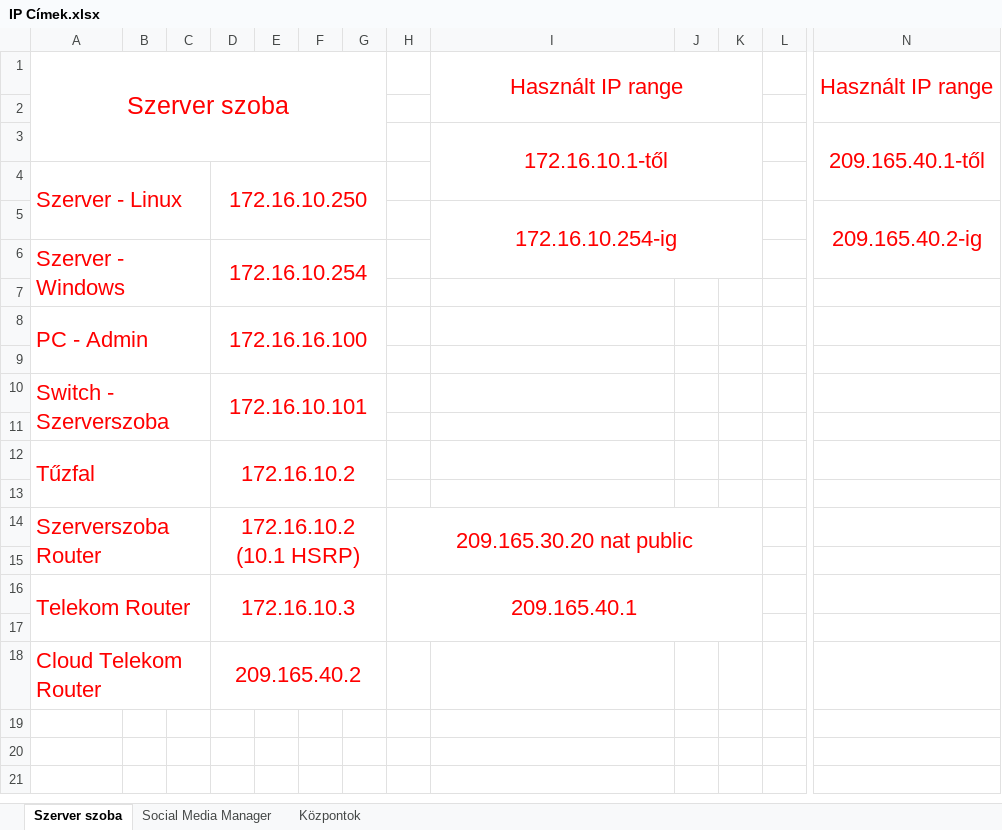
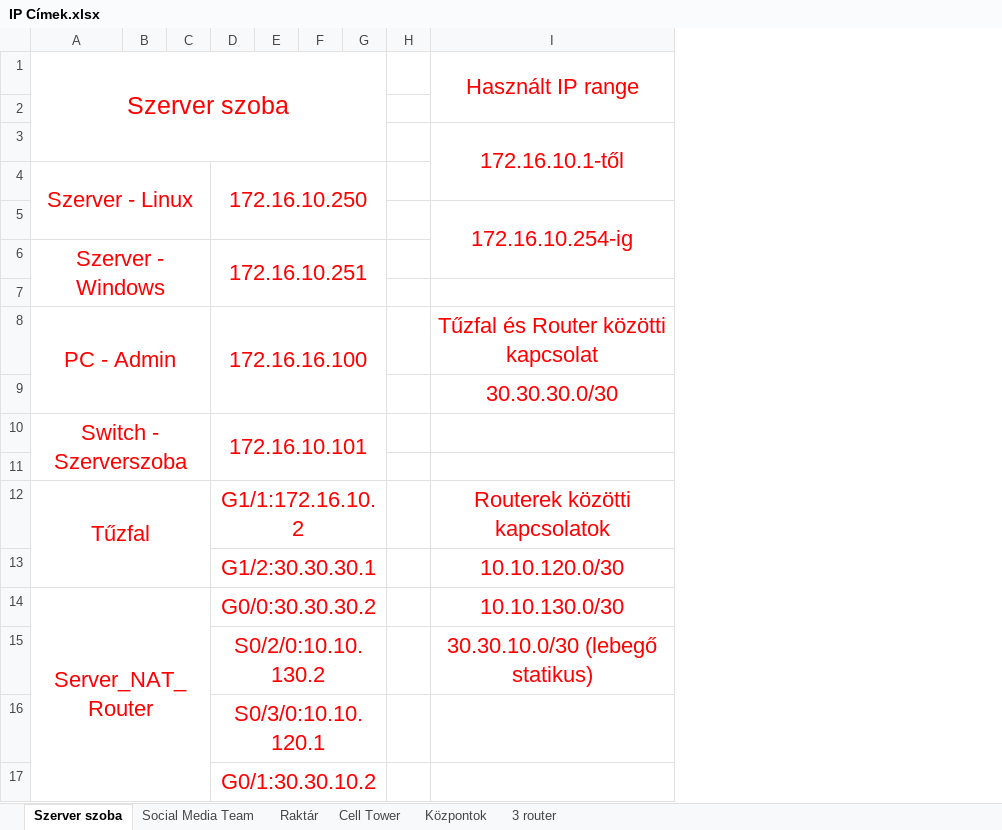
Before and after one commit to juhaszgabor-goser/SpaceLVG, an Excel workbook: IP Címek.xlsx, sheet Szerver szoba, drawn as a sheet; only a part is shown, gaps mark what is left out; values as stored, in another font and other column widths than the file's, no borders; removed rows and columns are numbered as before the commit, all else as after; rows hold the shown columns only; the diff covers the shown part only; the diff names each change by its address in the sheet, - before the commit and + after, or states it on an @@ line.

```diff
--- a/IP Címek.xlsx (sheet Szerver szoba)
+++ b/IP Címek.xlsx (sheet Szerver szoba)
-sheet tab: Social Media Manager
+sheet tab: Social Media Team
+sheet tab: Raktár
+sheet tab: Cell Tower
+sheet tab: 3 router
-column H, empty
+column H, empty
-column J, empty
-column K, empty
-column L, empty
-column N, rows 1-5: Használt IP range |  | 209.165.40.1-től |  | 209.165.40.2-ig
-A4 alignment: left
+A4 alignment: center
-A6 alignment: left
+A6 alignment: center
-D6: 172.16.10.254
+D6: 172.16.10.251
-A8 alignment: left
+A8 alignment: center
-I8: (empty)
+I8: Tűzfal és Router közötti kapcsolat
-I9: (empty)
+I9: 30.30.30.0/30
-A10 alignment: left
+A10 alignment: center
-A12 alignment: left
+A12 alignment: center
-D12: 172.16.10.2
+D12: G1/1:172.16.10.2
-D12:G13 merged
+D12:G12 merged
-I12: (empty)
+I12: Routerek közötti kapcsolatok
-row 13: (empty)
+row 13:  |  |  | G1/2:30.30.30.1 |  |  |  |  | 10.10.120.0/30
+D13:G13 merged
-row 14: Szerverszoba Router |  |  | 172.16.10.2 (10.1 HSRP) |  |  |  | 209.165.30.20 nat public
-row 14: (empty)
+row 14: Server_NAT_Router |  |  | G0/0:30.30.30.2 |  |  |  |  | 10.10.130.0/30
+A14:C17 merged
+D14:G14 merged
-row 16: Telekom Router |  |  | 172.16.10.3 |  |  |  | 209.165.40.1
-row 15: (empty)
+row 15:  |  |  | S0/2/0:10.10.130.2 |  |  |  |  | 30.30.10.0/30 (lebegő statikus)
+D15:G15 merged
-row 18: Cloud Telekom Router |  |  | 209.165.40.2
+row 16:  |  |  | S0/3/0:10.10.120.1
+row 17:  |  |  | G0/1:30.30.10.2
```
Also changed, not shown: 1 removed column elsewhere in this sheet, sheet Központok, sheet Social Media Team.
